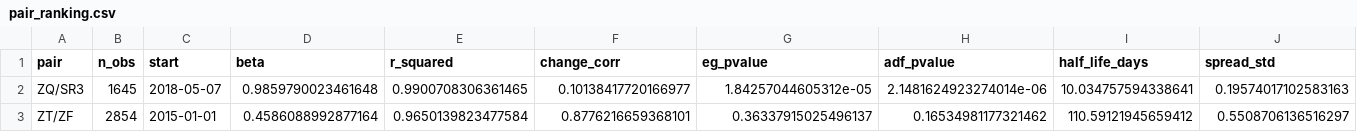
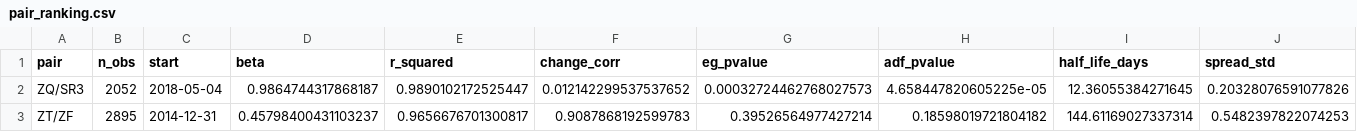
Before and after one commit to amazingmazy/Futures-UChicago-Project, a CSV file: outputs/tables/pair_ranking.csv, drawn as a sheet; only a part is shown; the diff covers the shown part only; the diff names each change by its address in the sheet, - before the commit and + after, or states it on an @@ line.

```diff
--- a/outputs/tables/pair_ranking.csv
+++ b/outputs/tables/pair_ranking.csv
-B2 (n_obs): 1645
+B2 (n_obs): 2052
-C2 (start): 2018-05-07
+C2 (start): 2018-05-04
-D2 (beta): 0.9859790023461648
+D2 (beta): 0.9864744317868187
-E2 (r_squared): 0.9900708306361465
+E2 (r_squared): 0.9890102172525447
-F2 (change_corr): 0.10138417720166977
+F2 (change_corr): 0.012142299537537652
-G2 (eg_pvalue): 1.84257044605312e-05
+G2 (eg_pvalue): 0.00032724462768027573
-H2 (adf_pvalue): 2.1481624923274014e-06
+H2 (adf_pvalue): 4.658447820605225e-05
-I2 (half_life_days): 10.034757594338641
+I2 (half_life_days): 12.36055384271645
-J2 (spread_std): 0.19574017102583163
+J2 (spread_std): 0.20328076591077826
-B3 (n_obs): 2854
+B3 (n_obs): 2895
-C3 (start): 2015-01-01
+C3 (start): 2014-12-31
-D3 (beta): 0.4586088992877164
+D3 (beta): 0.45798400431103237
-E3 (r_squared): 0.9650139823477584
+E3 (r_squared): 0.9656676701300817
-F3 (change_corr): 0.8776216659368101
+F3 (change_corr): 0.9087868192599783
-G3 (eg_pvalue): 0.36337915025496137
+G3 (eg_pvalue): 0.39526564977427214
-H3 (adf_pvalue): 0.16534981177321462
+H3 (adf_pvalue): 0.18598019721804182
-I3 (half_life_days): 110.59121945659412
+I3 (half_life_days): 144.61169027337314
-J3 (spread_std): 0.5508706136516297
+J3 (spread_std): 0.5482397822074253
```
Also changed, not shown: 42 edited cells elsewhere in this file, outputs/tables/cointegration_robustness.csv, outputs/tables/coverage.csv, 10 other files.
